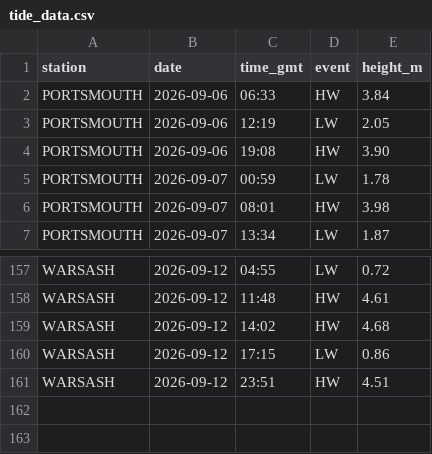
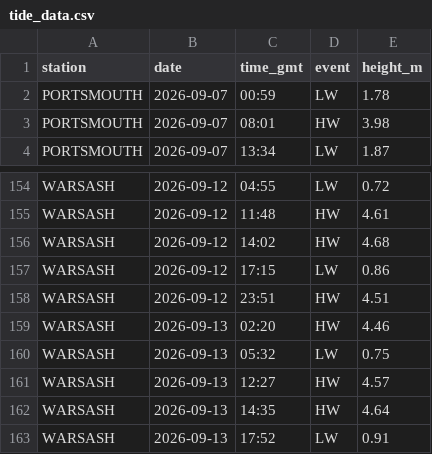
Before and after one commit to goslingrobert-ops/solent-tides, a CSV file: tide_data.csv, drawn as a sheet; only a part is shown, gaps mark what is left out; the diff covers the shown part only.

```diff
--- a/tide_data.csv
+++ b/tide_data.csv
@@ -1,5 +1,2 @@
 station,date,time_gmt,event,height_m
-PORTSMOUTH,2026-09-06,06:33,HW,3.84
-PORTSMOUTH,2026-09-06,12:19,LW,2.05
-PORTSMOUTH,2026-09-06,19:08,HW,3.90
 PORTSMOUTH,2026-09-07,00:59,LW,1.78
@@ -161 +158,6 @@ WARSASH,2026-09-12,17:15,LW,0.86
 WARSASH,2026-09-12,23:51,HW,4.51
+WARSASH,2026-09-13,02:20,HW,4.46
+WARSASH,2026-09-13,05:32,LW,0.75
+WARSASH,2026-09-13,12:27,HW,4.57
+WARSASH,2026-09-13,14:35,HW,4.64
+WARSASH,2026-09-13,17:52,LW,0.91
```
Also changed, not shown: 16 added rows and 16 removed rows elsewhere in this file.
